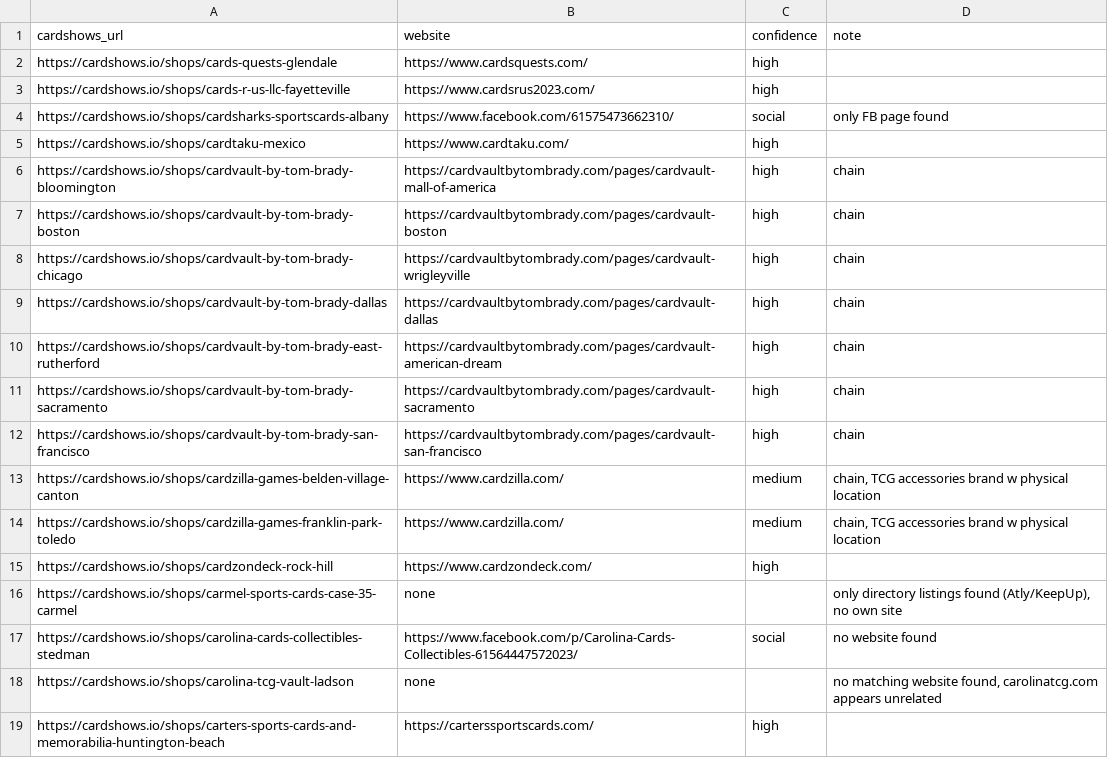
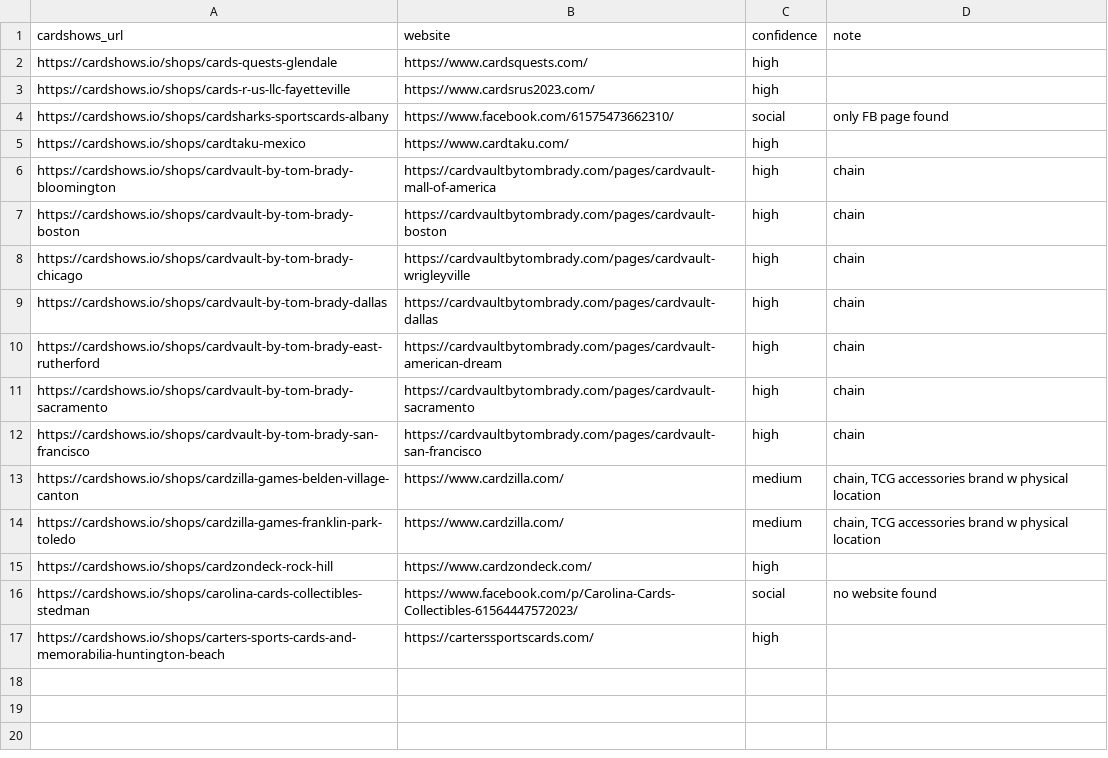
Before and after one commit to rseay-bot/test, a CSV file: results/parts/part_07.csv, drawn as a sheet.

```diff
--- a/results/parts/part_07.csv
+++ b/results/parts/part_07.csv
@@ -15,5 +15,3 @@ https://cardshows.io/shops/cardzilla-games-franklin-park-toledo,https://www.card
 https://cardshows.io/shops/cardzondeck-rock-hill,https://www.cardzondeck.com/,high,
-https://cardshows.io/shops/carmel-sports-cards-case-35-carmel,none,,"only directory listings found (Atly/KeepUp), no own site"
 https://cardshows.io/shops/carolina-cards-collectibles-stedman,https://www.facebook.com/p/Carolina-Cards-Collectibles-61564447572023/,social,no website found
-https://cardshows.io/shops/carolina-tcg-vault-ladson,none,,"no matching website found, carolinatcg.com appears unrelated"
 https://cardshows.io/shops/carters-sports-cards-and-memorabilia-huntington-beach,https://carterssportscards.com/,high,
```
Also changed, not shown: results/parts/part_02.csv, results/parts/part_04.csv, 11 other files.
